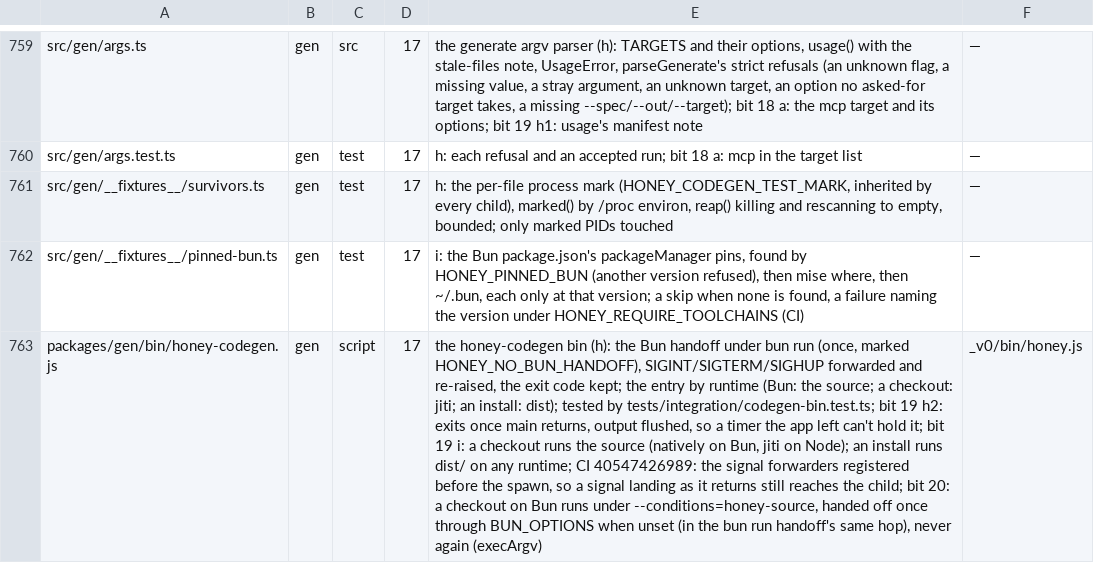
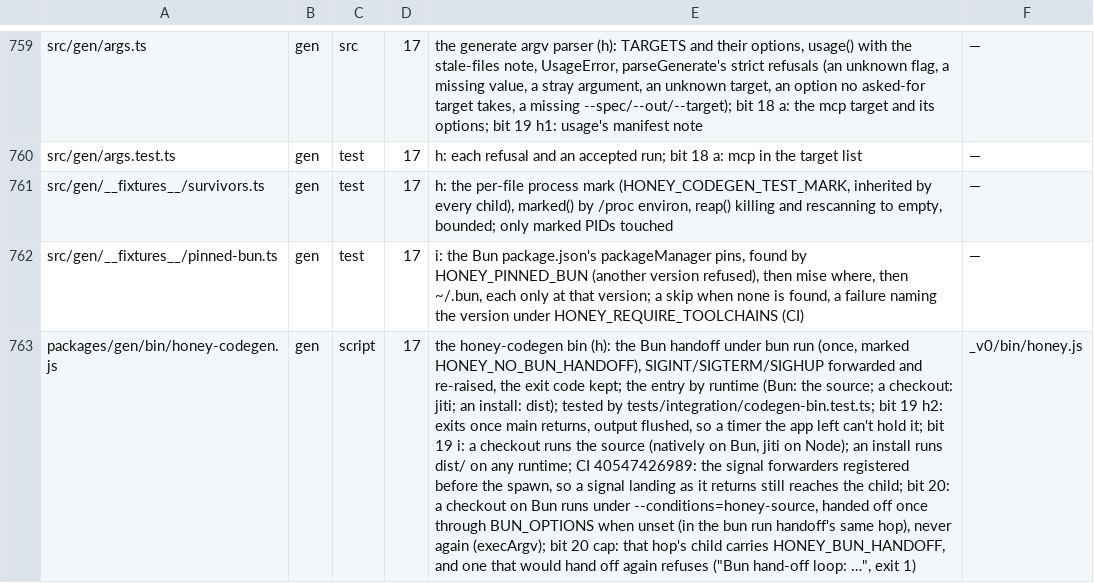
Before and after one commit to lovrozagar/honey, a TSV file: blueprint/files.tsv, drawn as a sheet; only a part is shown, gaps mark what is left out; the diff covers the shown part only; the diff names each change by its address in the sheet, - before the commit and + after, or states it on an @@ line.

Commit message:
docs(blueprint): the bins' hand-off cap rows

```diff
--- a/blueprint/files.tsv
+++ b/blueprint/files.tsv
-E763: …never again (execArgv)
+E763: …never again (execArgv); bit 20 cap: that hop's child carries HONEY_BUN_HANDOFF, and one that would hand off again refuses ("Bun hand-off loop: …", exit 1)
```
Also changed, not shown: 3 edited cells elsewhere in this file.
